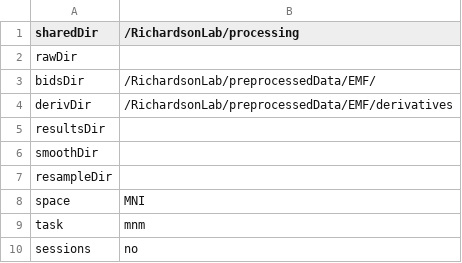
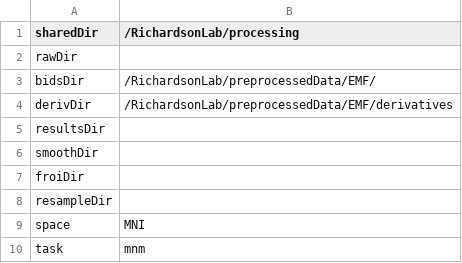
Before and after one commit to hrichardsonlab/fmri-analysis, a TSV file: files/config_files/config-mnm_mental-physical.tsv, drawn as a sheet; only a part is shown; the shorter side is filled out with more unchanged rows.

Commit message:
add updated config file examples

```diff
--- a/files/config_files/config-mnm_mental-physical.tsv
+++ b/files/config_files/config-mnm_mental-physical.tsv
@@ -6,2 +6,3 @@ resultsDir
 smoothDir	
+froiDir	
 resampleDir	
```
Also changed, not shown: files/config_files/config-mnm_mental-social.tsv, files/config_files/config-pixar_mind-body.tsv, 3 other files.
